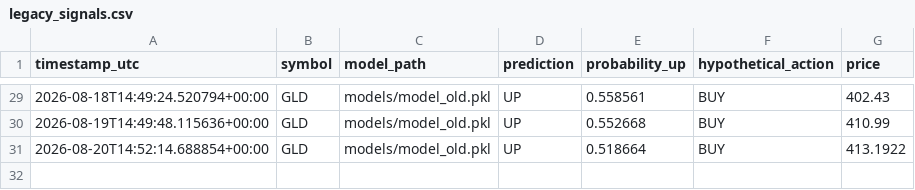
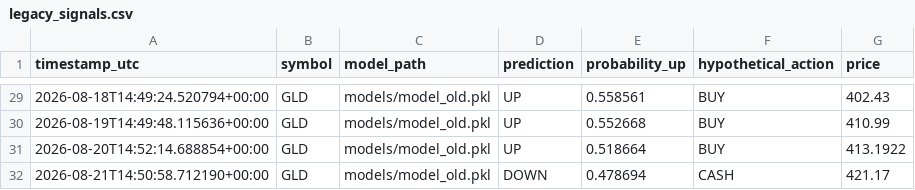
Before and after one commit to oscarlaneskinner/gold-trading-bot, a CSV file: reports/legacy_signals.csv, drawn as a sheet; only a part is shown, gaps mark what is left out.

```diff
--- a/reports/legacy_signals.csv
+++ b/reports/legacy_signals.csv
@@ -31 +31,2 @@ timestamp_utc,symbol,model_path,prediction,probability_up,hypothetical_action,pr
 2026-08-20T14:52:14.688854+00:00,GLD,models/model_old.pkl,UP,0.518664,BUY,413.1922
+2026-08-21T14:50:58.712190+00:00,GLD,models/model_old.pkl,DOWN,0.478694,CASH,421.17
```
